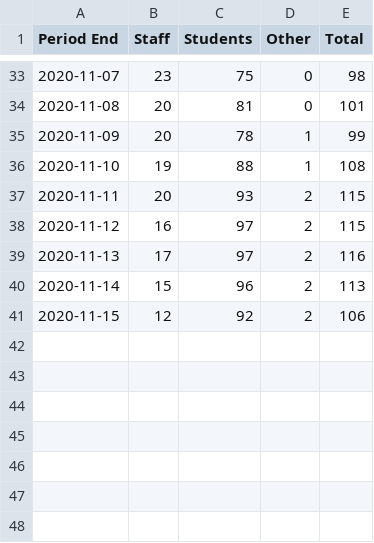
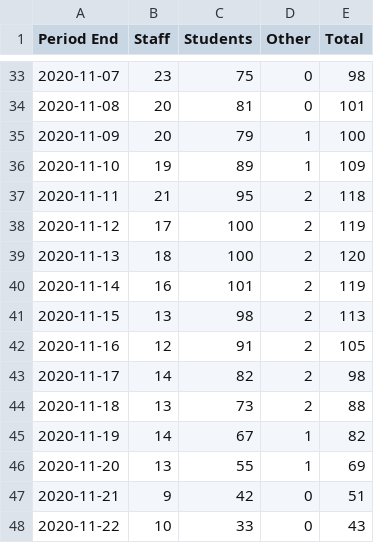
Before and after one commit to python33r/uol-covid, a CSV file: data/active.csv, drawn as a sheet; only a part is shown, gaps mark what is left out.

Commit message:
Updated active cases

```diff
--- a/data/active.csv
+++ b/data/active.csv
@@ -34,8 +34,15 @@ Period End,Staff,Students,Other,Total
 2020-11-08,20,81,0,101
-2020-11-09,20,78,1,99
-2020-11-10,19,88,1,108
-2020-11-11,20,93,2,115
-2020-11-12,16,97,2,115
-2020-11-13,17,97,2,116
-2020-11-14,15,96,2,113
-2020-11-15,12,92,2,106
+2020-11-09,20,79,1,100
+2020-11-10,19,89,1,109
+2020-11-11,21,95,2,118
+2020-11-12,17,100,2,119
+2020-11-13,18,100,2,120
+2020-11-14,16,101,2,119
+2020-11-15,13,98,2,113
+2020-11-16,12,91,2,105
+2020-11-17,14,82,2,98
+2020-11-18,13,73,2,88
+2020-11-19,14,67,1,82
+2020-11-20,13,55,1,69
+2020-11-21,9,42,0,51
+2020-11-22,10,33,0,43
```
